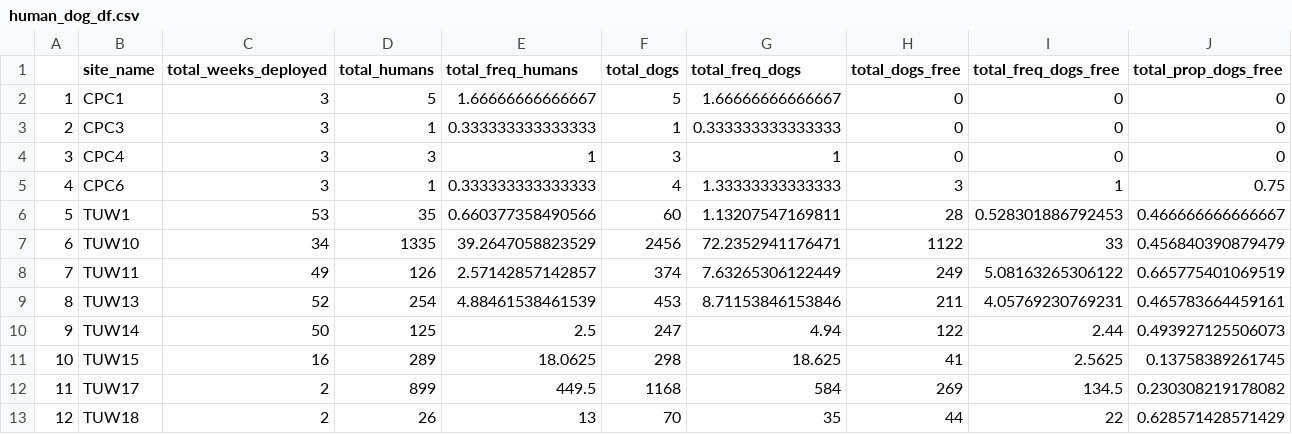
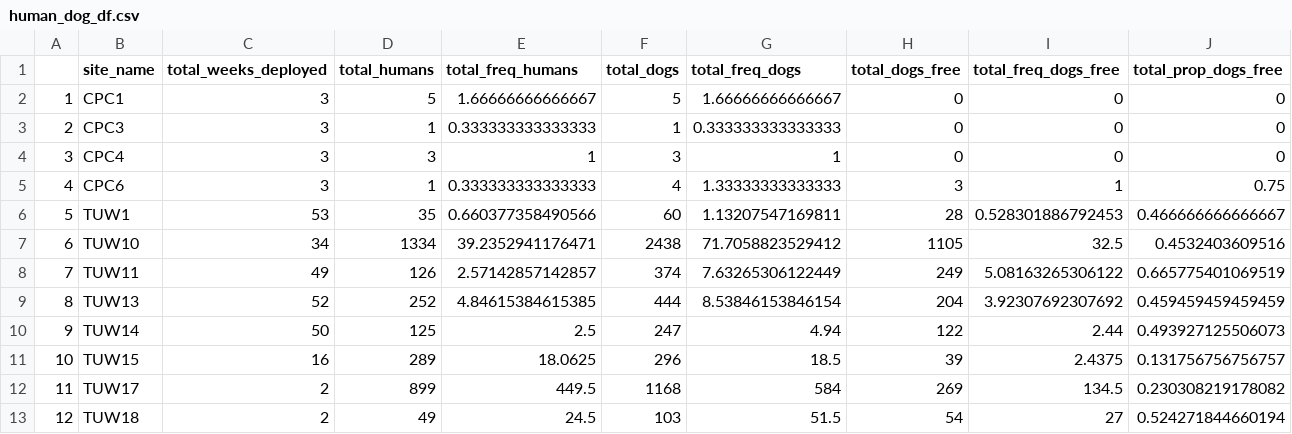
Before and after one commit to tgelmi-candusso/cameratrap_analysis, a CSV file: human_dog_df.csv, drawn as a sheet; only a part is shown; the diff covers the shown part only.

Commit message:
update revised sites

```diff
--- a/human_dog_df.csv
+++ b/human_dog_df.csv
@@ -6,8 +6,8 @@
 "5","TUW1",53,35,0.660377358490566,60,1.13207547169811,28,0.528301886792453,0.466666666666667
-"6","TUW10",34,1335,39.2647058823529,2456,72.2352941176471,1122,33,0.456840390879479
+"6","TUW10",34,1334,39.2352941176471,2438,71.7058823529412,1105,32.5,0.4532403609516
 "7","TUW11",49,126,2.57142857142857,374,7.63265306122449,249,5.08163265306122,0.665775401069519
-"8","TUW13",52,254,4.88461538461539,453,8.71153846153846,211,4.05769230769231,0.465783664459161
+"8","TUW13",52,252,4.84615384615385,444,8.53846153846154,204,3.92307692307692,0.459459459459459
 "9","TUW14",50,125,2.5,247,4.94,122,2.44,0.493927125506073
-"10","TUW15",16,289,18.0625,298,18.625,41,2.5625,0.13758389261745
+"10","TUW15",16,289,18.0625,296,18.5,39,2.4375,0.131756756756757
 "11","TUW17",2,899,449.5,1168,584,269,134.5,0.230308219178082
-"12","TUW18",2,26,13,70,35,44,22,0.628571428571429
+"12","TUW18",2,49,24.5,103,51.5,54,27,0.524271844660194
```
Also changed, not shown: 142 edited cells elsewhere in this file, 2 other files.
